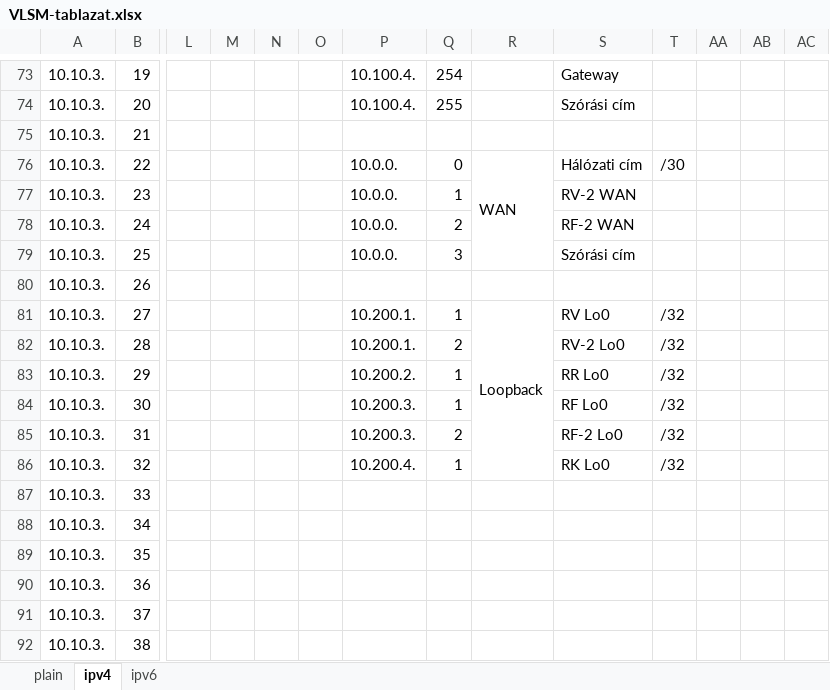
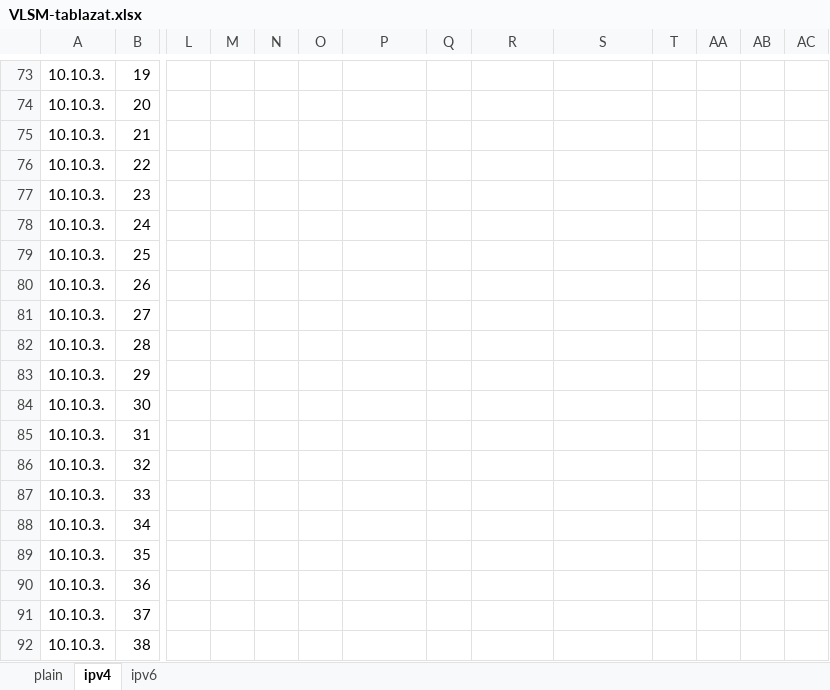
Before and after one commit to I-Izumi/aromas-cubanos, an Excel workbook: Documentations/VLANs/VLSM-tablazat.xlsx, sheet ipv4, drawn as a sheet; only a part is shown, gaps mark what is left out; values as stored, in another font and other column widths than the file's, no cell formats; removed rows and columns are numbered as before the commit, all else as after; rows hold the shown columns only; the diff covers the shown part only; the diff names each change by its address in the sheet, - before the commit and + after, or states it on an @@ line.

```diff
--- a/Documentations/VLANs/VLSM-tablazat.xlsx (sheet ipv4)
+++ b/Documentations/VLANs/VLSM-tablazat.xlsx (sheet ipv4)
-P73:P74: 10.100.4.
+P73:P74: (empty)
-Q73: 254
+Q73: (empty)
-S73: Gateway
+S73: (empty)
-Q74: 255
+Q74: (empty)
-S74: Szórási cím
+S74: (empty)
-row 76: 10.10.3. | 22 |  |  |  |  | 10.0.0. | 0 | WAN | Hálózati cím | /30
+row 76: 10.10.3. | 22
-P77:P79: 10.0.0.
+P77:P79: (empty)
-Q77: 1
+Q77: (empty)
-S77: RV-2 WAN
+S77: (empty)
-Q78: 2
+Q78: (empty)
-S78: RF-2 WAN
+S78: (empty)
-Q79: 3
+Q79: (empty)
-S79: Szórási cím
+S79: (empty)
-row 81: 10.10.3. | 27 |  |  |  |  | 10.200.1. | 1 | Loopback | RV Lo0 | /32
+row 81: 10.10.3. | 27
-P82: 10.200.1.
+P82: (empty)
-Q82: 2
+Q82: (empty)
-S82: RV-2 Lo0
+S82: (empty)
-T82:T86: /32
+T82:T86: (empty)
-P83: 10.200.2.
+P83: (empty)
-Q83:Q84: 1
+Q83:Q84: (empty)
-S83: RR Lo0
+S83: (empty)
-P84:P85: 10.200.3.
+P84:P85: (empty)
-S84: RF Lo0
+S84: (empty)
-Q85: 2
+Q85: (empty)
-S85: RF-2 Lo0
+S85: (empty)
-P86: 10.200.4.
+P86: (empty)
-Q86: 1
+Q86: (empty)
-S86: RK Lo0
+S86: (empty)
```
Also changed, not shown: 2 added rows, 2 removed rows, 103 edited cells and merged cells elsewhere in this sheet, cell formats, 1 other file.
